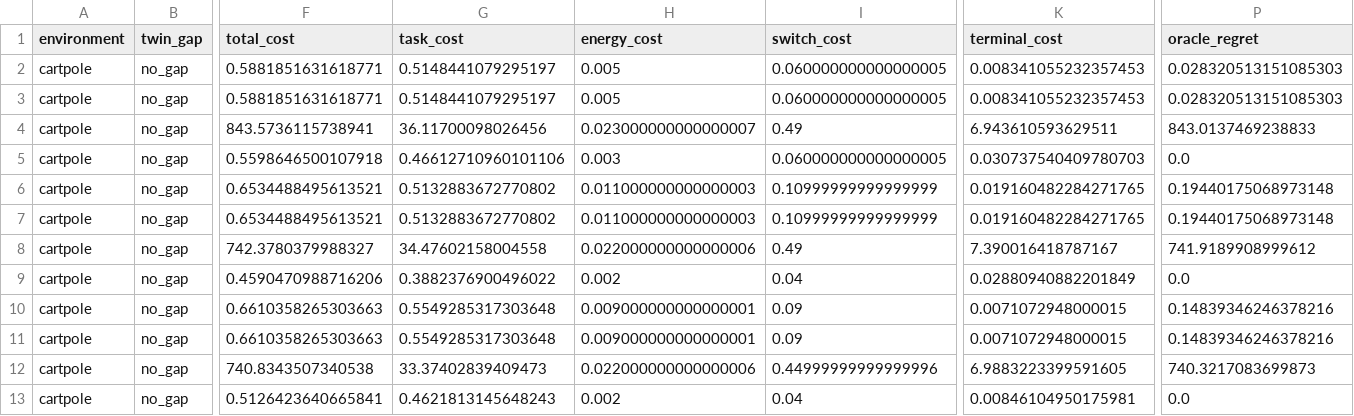
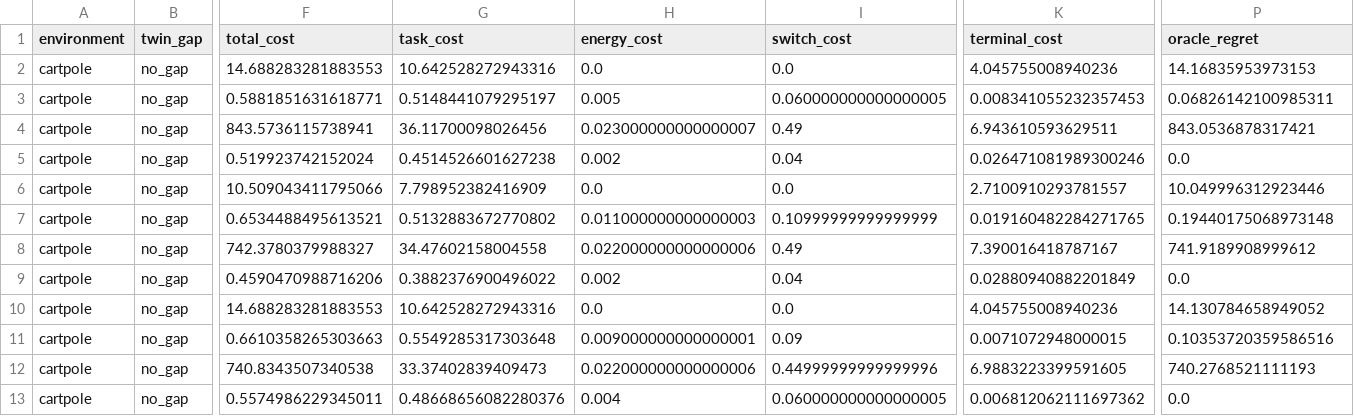
Before and after one commit to crushonyfg/DualCtrl, a CSV file: reports/tables/baseline_only_strict/official_raw/cartpole_main_raw.csv (was reports/tables/official_final/cartpole_main_raw.csv), drawn as a sheet; only a part is shown, gaps mark what is left out; the diff covers the shown part only; the diff names each change by its address in the sheet, - before the commit and + after, or states it on an @@ line.

```diff
--- a/reports/tables/official_final/cartpole_main_raw.csv
+++ b/reports/tables/baseline_only_strict/official_raw/cartpole_main_raw.csv
-F2 (total_cost): 0.5881851631618771
+F2 (total_cost): 14.688283281883553
-G2 (task_cost): 0.5148441079295197
+G2 (task_cost): 10.642528272943316
-H2 (energy_cost): 0.005
+H2 (energy_cost): 0.0
-I2 (switch_cost): 0.060000000000000005
+I2 (switch_cost): 0.0
-K2 (terminal_cost): 0.008341055232357453
+K2 (terminal_cost): 4.045755008940236
-P2 (oracle_regret): 0.028320513151085303
+P2 (oracle_regret): 14.16835953973153
-P3 (oracle_regret): 0.028320513151085303
+P3 (oracle_regret): 0.06826142100985311
-P4 (oracle_regret): 843.0137469238833
+P4 (oracle_regret): 843.0536878317421
-F5 (total_cost): 0.5598646500107918
+F5 (total_cost): 0.519923742152024
-G5 (task_cost): 0.46612710960101106
+G5 (task_cost): 0.4514526601627238
-H5 (energy_cost): 0.003
+H5 (energy_cost): 0.002
-I5 (switch_cost): 0.060000000000000005
+I5 (switch_cost): 0.04
-K5 (terminal_cost): 0.030737540409780703
+K5 (terminal_cost): 0.026471081989300246
-F6 (total_cost): 0.6534488495613521
+F6 (total_cost): 10.509043411795066
-G6 (task_cost): 0.5132883672770802
+G6 (task_cost): 7.798952382416909
-H6 (energy_cost): 0.011000000000000003
+H6 (energy_cost): 0.0
-I6 (switch_cost): 0.10999999999999999
+I6 (switch_cost): 0.0
-K6 (terminal_cost): 0.019160482284271765
+K6 (terminal_cost): 2.7100910293781557
-P6 (oracle_regret): 0.19440175068973148
+P6 (oracle_regret): 10.049996312923446
-F10 (total_cost): 0.6610358265303663
+F10 (total_cost): 14.688283281883553
-G10 (task_cost): 0.5549285317303648
+G10 (task_cost): 10.642528272943316
-H10 (energy_cost): 0.009000000000000001
+H10 (energy_cost): 0.0
-I10 (switch_cost): 0.09
+I10 (switch_cost): 0.0
-K10 (terminal_cost): 0.0071072948000015
+K10 (terminal_cost): 4.045755008940236
-P10 (oracle_regret): 0.14839346246378216
+P10 (oracle_regret): 14.130784658949052
-P11 (oracle_regret): 0.14839346246378216
+P11 (oracle_regret): 0.10353720359586516
-P12 (oracle_regret): 740.3217083699873
+P12 (oracle_regret): 740.2768521111193
-F13 (total_cost): 0.5126423640665841
+F13 (total_cost): 0.5574986229345011
-G13 (task_cost): 0.4621813145648243
+G13 (task_cost): 0.48668656082280376
-H13 (energy_cost): 0.002
+H13 (energy_cost): 0.004
-I13 (switch_cost): 0.04
+I13 (switch_cost): 0.060000000000000005
-K13 (terminal_cost): 0.00846104950175981
+K13 (terminal_cost): 0.006812062111697362
```
Also changed, not shown: 61 edited cells elsewhere in this file, 47 other files.
